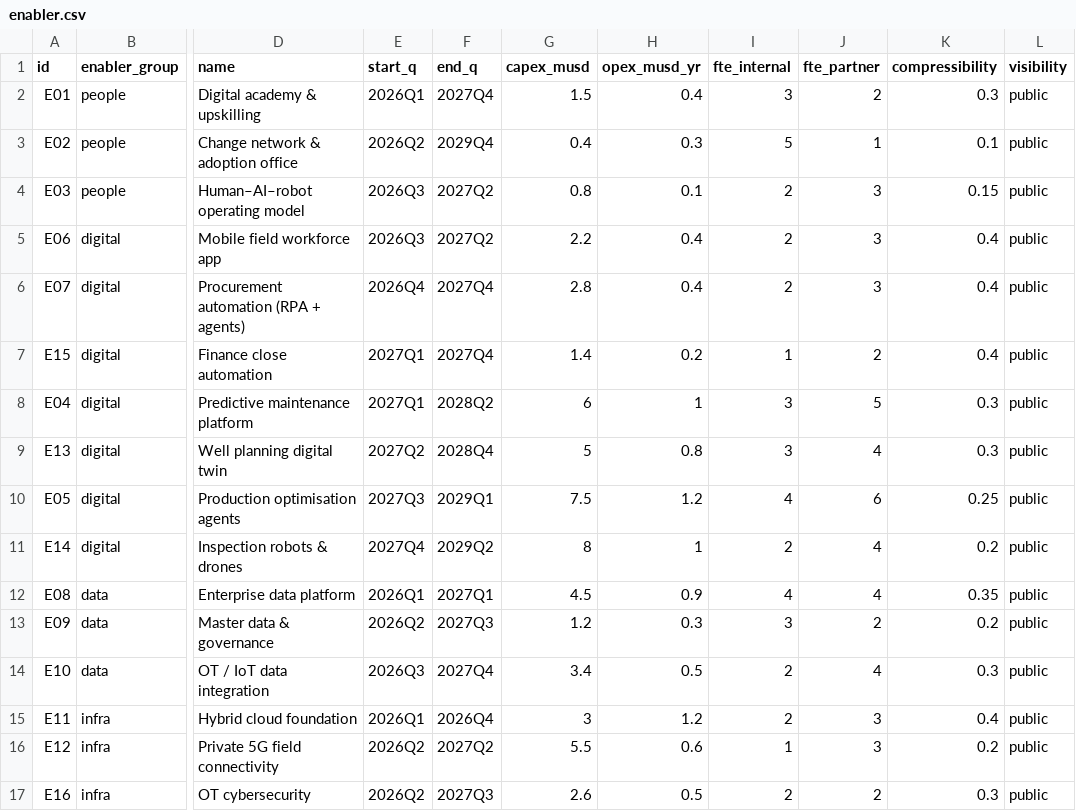
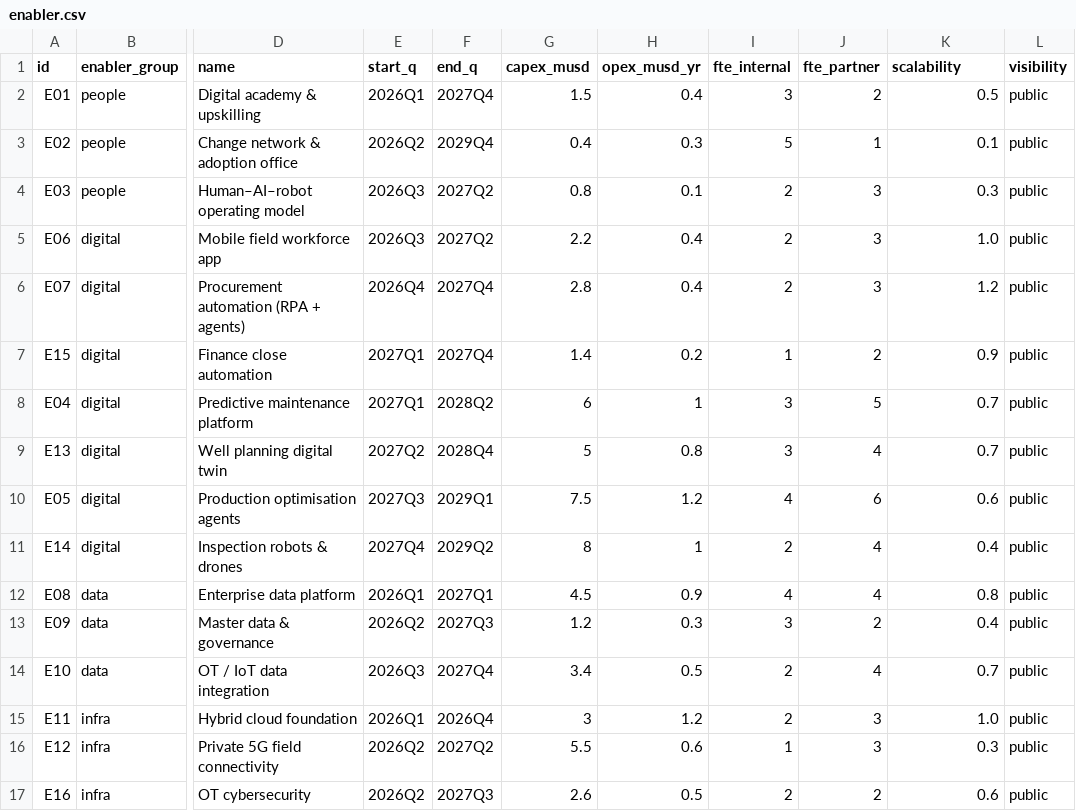
Before and after one commit to ravenroadsas/roadmap, a CSV file: inst/extdata/enabler.csv, drawn as a sheet; only a part is shown, gaps mark what is left out; the diff names each change by its address in the sheet, - before the commit and + after, or states it on an @@ line.

```diff
--- a/inst/extdata/enabler.csv
+++ b/inst/extdata/enabler.csv
-K1: compressibility
+K1: scalability
-K2 (scalability): 0.3
+K2 (scalability): 0.5
-K4 (scalability): 0.15
+K4 (scalability): 0.3
-K5 (scalability): 0.4
+K5 (scalability): 1.0
-K6 (scalability): 0.4
+K6 (scalability): 1.2
-K7 (scalability): 0.4
+K7 (scalability): 0.9
-K8:K9 (scalability): 0.3
+K8:K9 (scalability): 0.7
-K10 (scalability): 0.25
+K10 (scalability): 0.6
-K11 (scalability): 0.2
+K11 (scalability): 0.4
-K12 (scalability): 0.35
+K12 (scalability): 0.8
-K13 (scalability): 0.2
+K13 (scalability): 0.4
-K14 (scalability): 0.3
+K14 (scalability): 0.7
-K15 (scalability): 0.4
+K15 (scalability): 1.0
-K16 (scalability): 0.2
+K16 (scalability): 0.3
-K17 (scalability): 0.3
+K17 (scalability): 0.6
```
Also changed, not shown: inst/extdata/config.csv, 11 other files.
